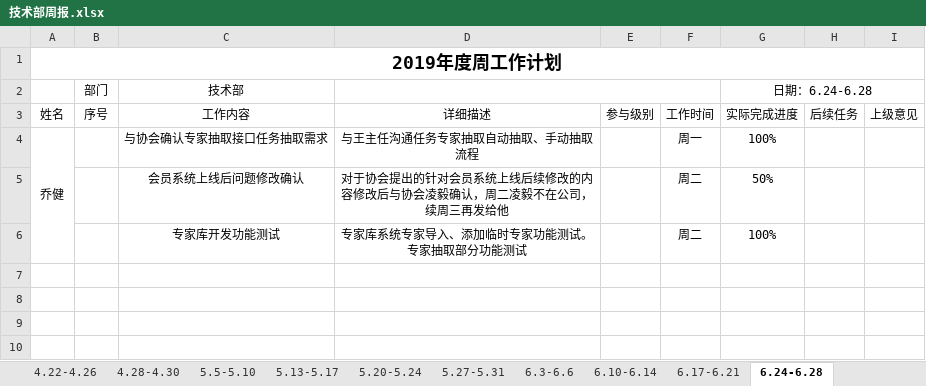
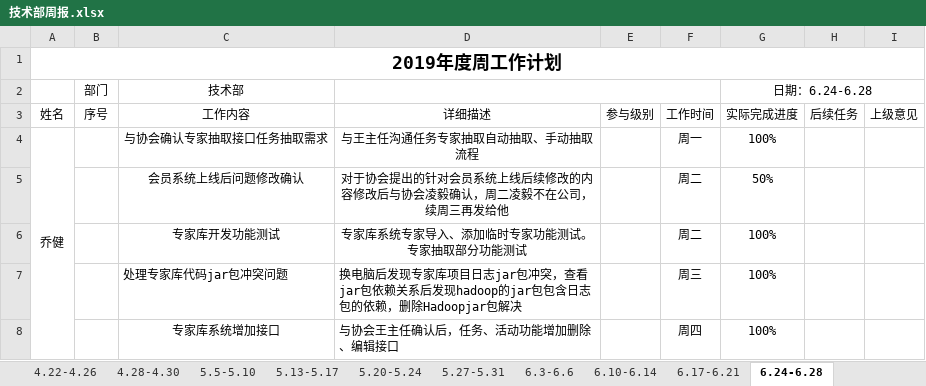
Before and after one commit to qiaojian0907/weekReport, an Excel workbook: 技术部周报.xlsx, sheet 6.24-6.28, drawn as a sheet; values as stored, in another font and other column widths than the file's, no borders; the diff names each change by its address in the sheet, - before the commit and + after, or states it on an @@ line.

Commit message:
qiaojian周报提交

```diff
--- a/技术部周报.xlsx (sheet 6.24-6.28)
+++ b/技术部周报.xlsx (sheet 6.24-6.28)
+row 7:  |  | 处理专家库代码jar包冲突问题 | 换电脑后发现专家库项目日志jar包冲突，查看jar包依赖关系后发现hadoop的jar包包含日志包的依赖，删除Hadoopjar包解决 |  | 周三 | 100%
+row 8:  |  | 专家库系统增加接口 | 与协会王主任确认后，任务、活动功能增加删除、编辑接口 |  | 周四 | 100%
```
